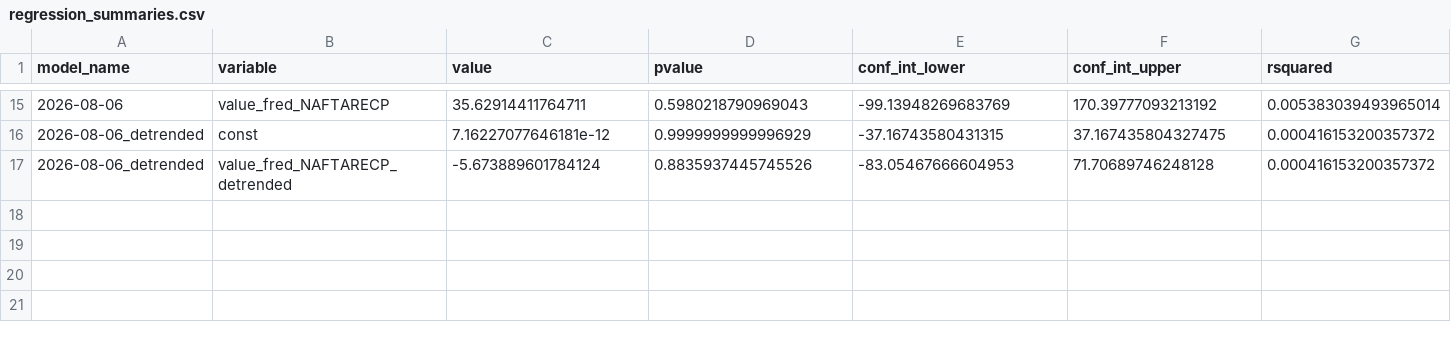
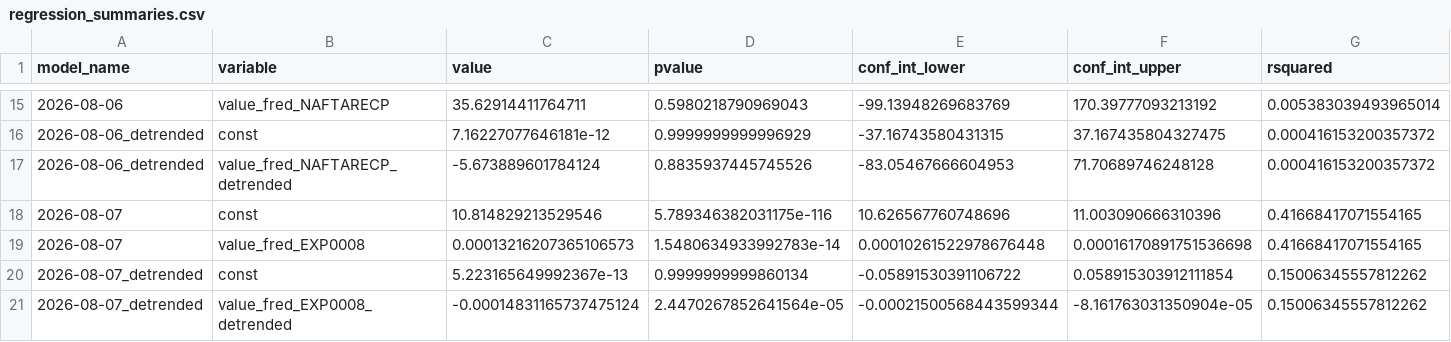
Before and after one commit to pranay-gundam/TidyTuesday, a CSV file: year_2026_week_32/regression_summaries.csv, drawn as a sheet; only a part is shown, gaps mark what is left out; rows hold the shown columns only; the diff names each change by its address in the sheet, - before the commit and + after, or states it on an @@ line.

```diff
--- a/year_2026_week_32/regression_summaries.csv
+++ b/year_2026_week_32/regression_summaries.csv
+row 18: 2026-08-07 | const | 10.814829213529546 | 5.789346382031175e-116 | 10.626567760748696 | 11.003090666310396 | 0.41668417071554165
+row 19: 2026-08-07 | value_fred_EXP0008 | 0.00013216207365106573 | 1.5480634933992783e-14 | 0.00010261522978676448 | 0.00016170891751536698 | 0.41668417071554165
+row 20: 2026-08-07_detrended | const | 5.223165649992367e-13 | 0.9999999999860134 | -0.05891530391106722 | 0.058915303912111854 | 0.15006345557812262
+row 21: 2026-08-07_detrended | value_fred_EXP0008_detrended | -0.00014831165737475124 | 2.4470267852641564e-05 | -0.00021500568443599344 | -8.161763031350904e-05 | 0.15006345557812262
```
Also changed, not shown: 7 other files.
